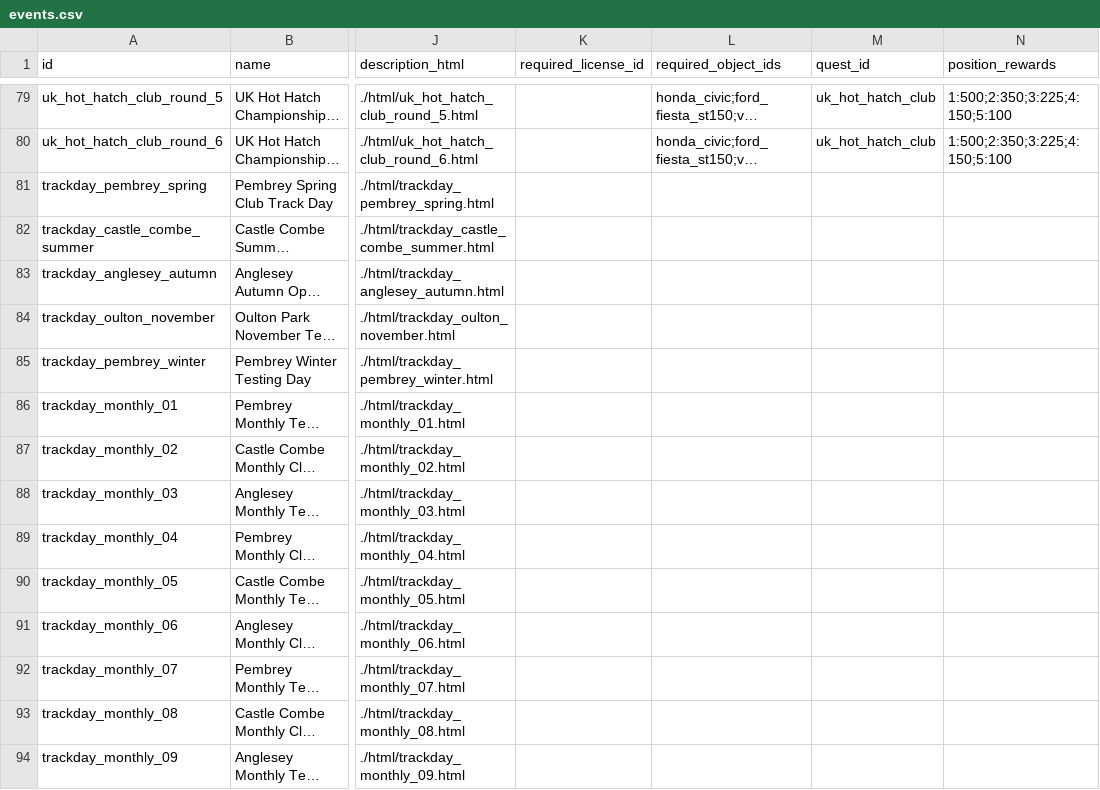
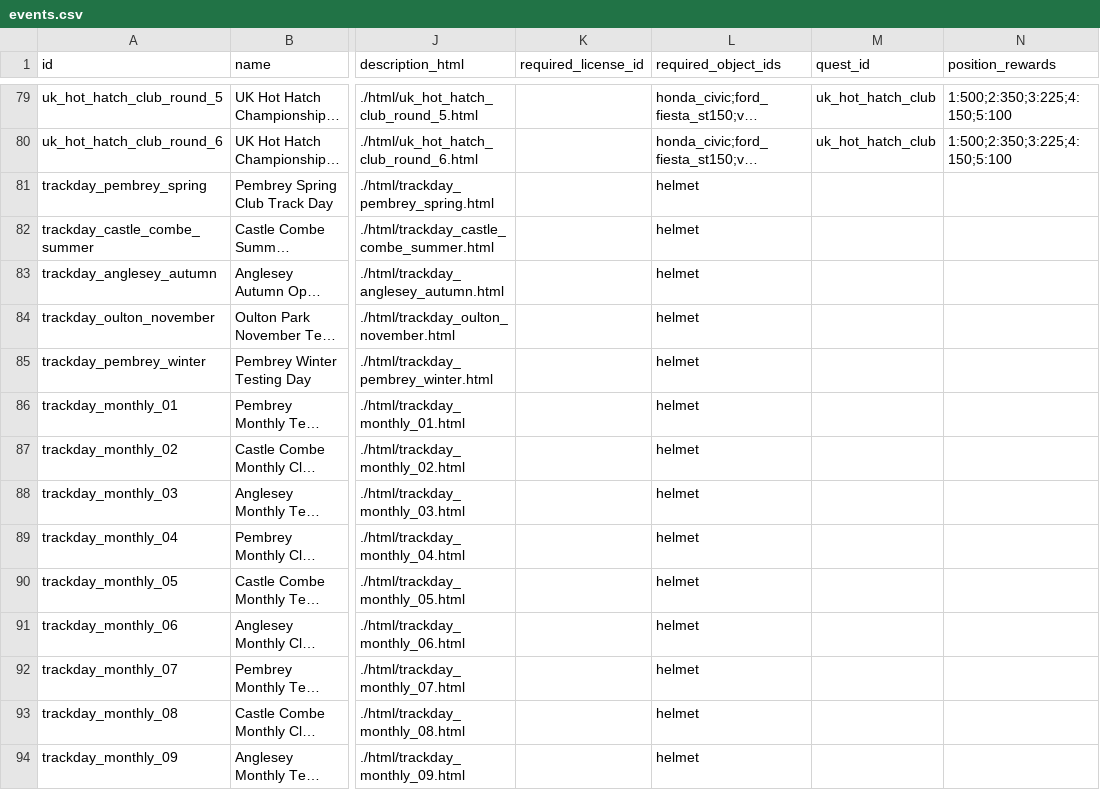
Before and after one commit to angelalonso/TTRPG-engine, a CSV file: gtr2career/events.csv, drawn as a sheet; only a part is shown, gaps mark what is left out; long unchanged cells end in …; the diff covers the shown part only; the diff names each change by its address in the sheet, - before the commit and + after, or states it on an @@ line.

```diff
--- a/gtr2career/events.csv
+++ b/gtr2career/events.csv
-L81:L94 (required_object_ids): (empty)
+L81:L94 (required_object_ids): helmet
```
Also changed, not shown: 31 edited cells elsewhere in this file, gtr2career/config.csv, gtr2career/sponsors.csv, 18 other files.
